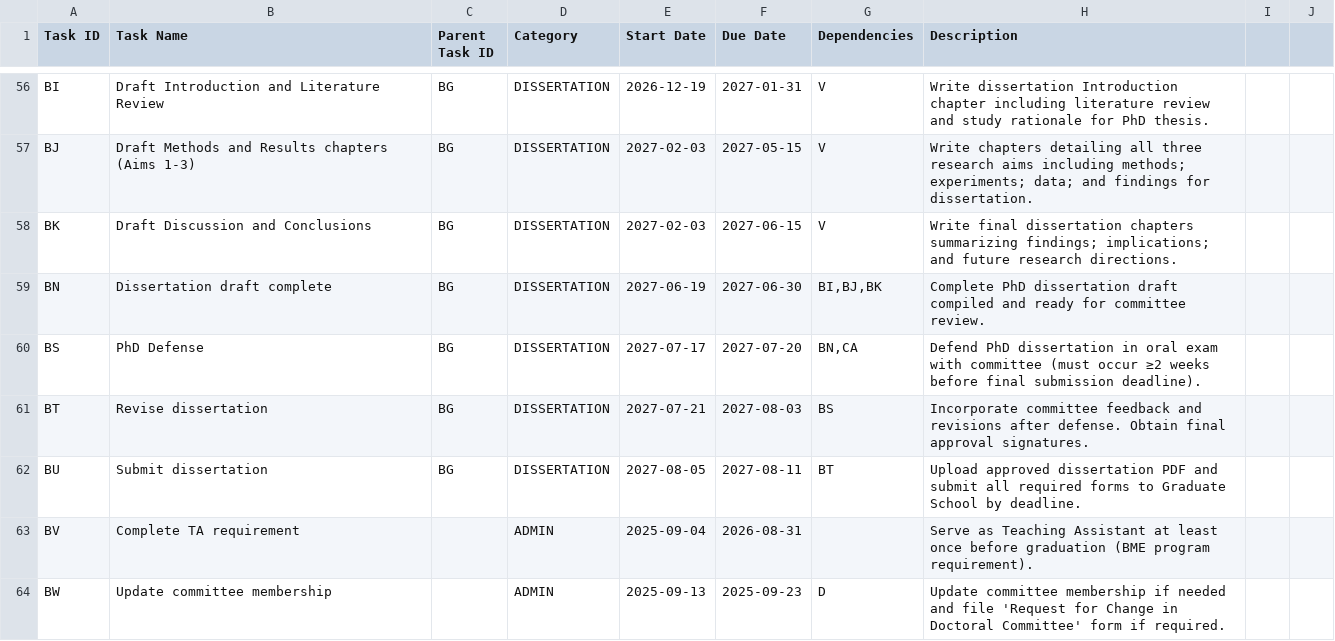
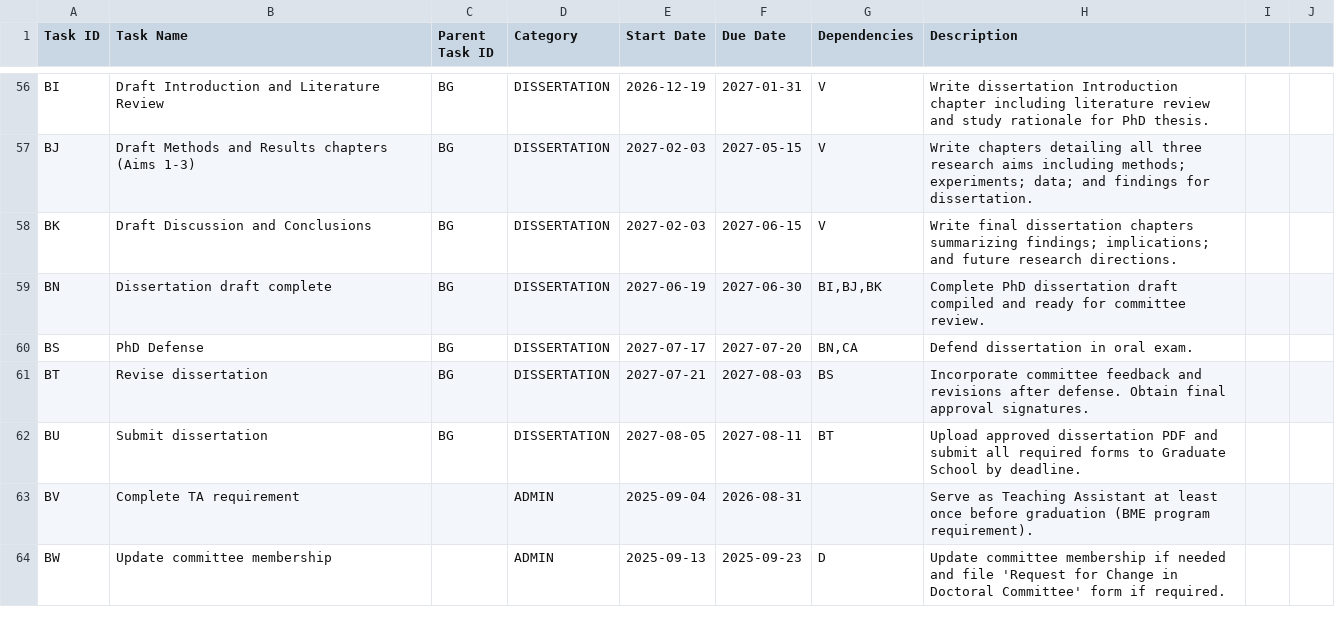
Before and after one commit to guitarbeat/gantt, a CSV file: input/data.cleaned.csv, drawn as a sheet; only a part is shown, gaps mark what is left out; the diff covers the shown part only.

```diff
--- a/input/data.cleaned.csv
+++ b/input/data.cleaned.csv
@@ -59,3 +59,3 @@ BK,Draft Discussion and Conclusions,BG,DISSERTATION,2027-02-03,2027-06-15,V,Writ
 BN,Dissertation draft complete,BG,DISSERTATION,2027-06-19,2027-06-30,"BI,BJ,BK",Complete PhD dissertation draft compiled and ready for committee review.
-BS,PhD Defense,BG,DISSERTATION,2027-07-17,2027-07-20,"BN,CA",Defend PhD dissertation in oral exam with committee (must occur ≥2 weeks before final submission deadline).
+BS,PhD Defense,BG,DISSERTATION,2027-07-17,2027-07-20,"BN,CA",Defend dissertation in oral exam.
 BT,Revise dissertation,BG,DISSERTATION,2027-07-21,2027-08-03,BS,Incorporate committee feedback and revisions after defense. Obtain final approval signatures.
```
Also changed, not shown: 28 edited cells elsewhere in this file, 1 other file.
